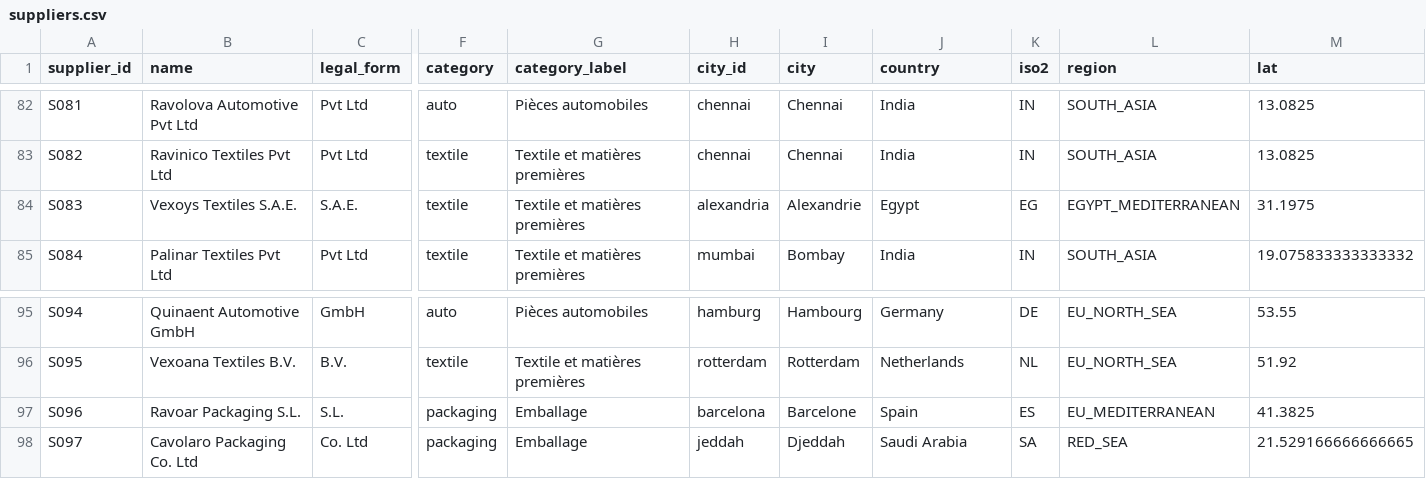
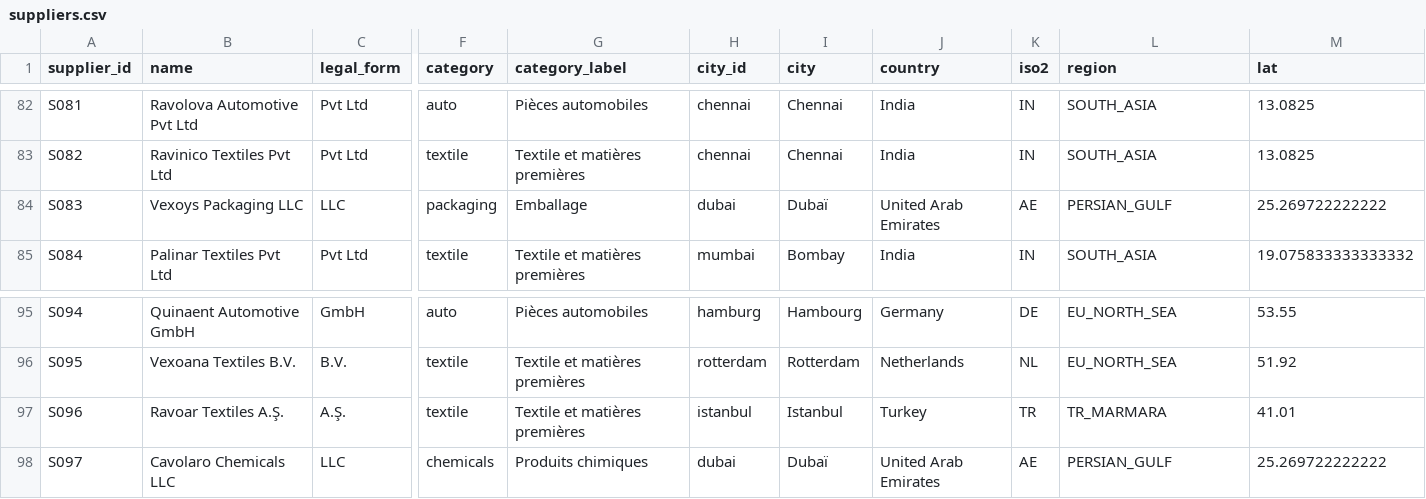
Before and after one commit to hamzaelchen/supply-chain-risk-radar, a CSV file: portfolio/suppliers.csv, drawn as a sheet; only a part is shown, gaps mark what is left out; the diff covers the shown part only; the diff names each change by its address in the sheet, - before the commit and + after, or states it on an @@ line.

```diff
--- a/portfolio/suppliers.csv
+++ b/portfolio/suppliers.csv
-B84 (name): Vexoys Textiles S.A.E.
+B84 (name): Vexoys Packaging LLC
-C84 (legal_form): S.A.E.
+C84 (legal_form): LLC
-F84 (category): textile
+F84 (category): packaging
-G84 (category_label): Textile et matières premières
+G84 (category_label): Emballage
-H84 (city_id): alexandria
+H84 (city_id): dubai
-I84 (city): Alexandrie
+I84 (city): Dubaï
-J84 (country): Egypt
+J84 (country): United Arab Emirates
-K84 (iso2): EG
+K84 (iso2): AE
-L84 (region): EGYPT_MEDITERRANEAN
+L84 (region): PERSIAN_GULF
-M84 (lat): 31.1975
+M84 (lat): 25.269722222222
-B97 (name): Ravoar Packaging S.L.
+B97 (name): Ravoar Textiles A.Ş.
-C97 (legal_form): S.L.
+C97 (legal_form): A.Ş.
-F97 (category): packaging
+F97 (category): textile
-G97 (category_label): Emballage
+G97 (category_label): Textile et matières premières
-H97 (city_id): barcelona
+H97 (city_id): istanbul
-I97 (city): Barcelone
+I97 (city): Istanbul
-J97 (country): Spain
+J97 (country): Turkey
-K97 (iso2): ES
+K97 (iso2): TR
-L97 (region): EU_MEDITERRANEAN
+L97 (region): TR_MARMARA
-M97 (lat): 41.3825
+M97 (lat): 41.01
-B98 (name): Cavolaro Packaging Co. Ltd
+B98 (name): Cavolaro Chemicals LLC
-C98 (legal_form): Co. Ltd
+C98 (legal_form): LLC
-F98 (category): packaging
+F98 (category): chemicals
-G98 (category_label): Emballage
+G98 (category_label): Produits chimiques
-H98 (city_id): jeddah
+H98 (city_id): dubai
-I98 (city): Djeddah
+I98 (city): Dubaï
-J98 (country): Saudi Arabia
+J98 (country): United Arab Emirates
-K98 (iso2): SA
+K98 (iso2): AE
-L98 (region): RED_SEA
+L98 (region): PERSIAN_GULF
-M98 (lat): 21.529166666666665
+M98 (lat): 25.269722222222
```
Also changed, not shown: 158 edited cells elsewhere in this file, portfolio/supplier_routes.csv, 5 other files.
